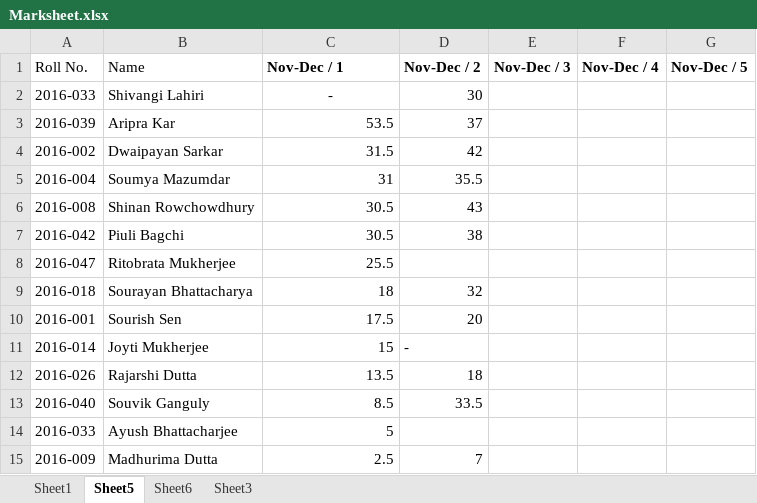
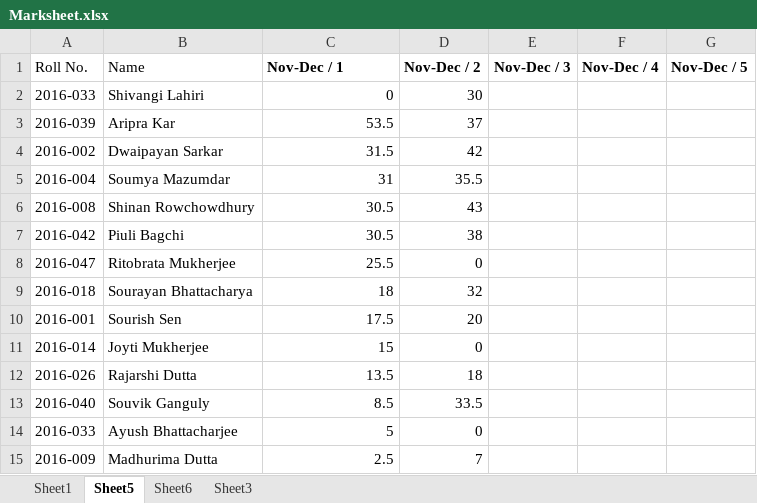
Before and after one commit to LocalXpress/CV_Poushali, an Excel workbook: Marksheet.xlsx, sheet Sheet5, drawn as a sheet; values as stored, in another font and other column widths than the file's, no borders; the diff names each change by its address in the sheet, - before the commit and + after, or states it on an @@ line.

Commit message:
Trying to put formulas

```diff
--- a/Marksheet.xlsx (sheet Sheet5)
+++ b/Marksheet.xlsx (sheet Sheet5)
-C2 (Nov-Dec / 1): -
+C2 (Nov-Dec / 1): 0
-C2 alignment: center
+C2 alignment: right
-D8 (Nov-Dec / 2): (empty)
+D8 (Nov-Dec / 2): 0
-D11 (Nov-Dec / 2): -
+D11 (Nov-Dec / 2): 0
-D14 (Nov-Dec / 2): (empty)
+D14 (Nov-Dec / 2): 0
```
